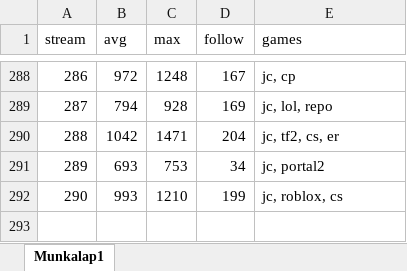
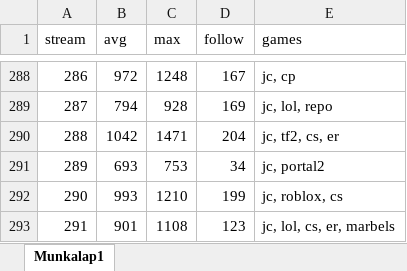
Before and after one commit to balintkardos/ChatlogDorozea, an Excel workbook: DorozeaStreamStats.xlsx, sheet Munkalap1, drawn as a sheet; only a part is shown, gaps mark what is left out; values as stored, in another font and other column widths than the file's, no borders; charts and pictures not drawn; the diff names each change by its address in the sheet, - before the commit and + after, or states it on an @@ line.

```diff
--- a/DorozeaStreamStats.xlsx (sheet Munkalap1)
+++ b/DorozeaStreamStats.xlsx (sheet Munkalap1)
+row 293: 291 | 901 | 1108 | 123 | jc, lol, cs, er, marbels
```
Also changed, not shown: 6 other files.
